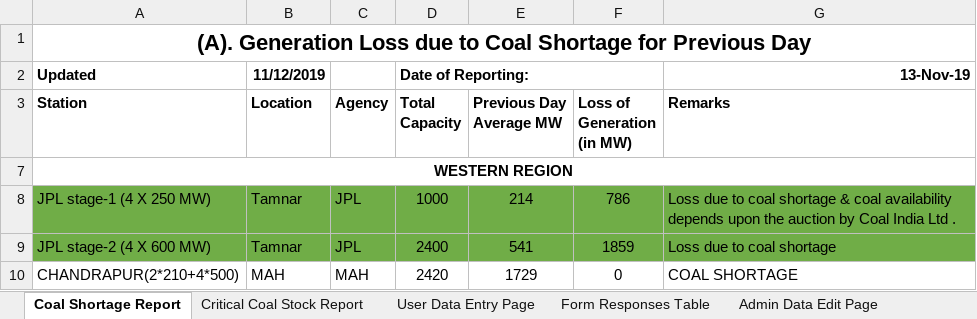
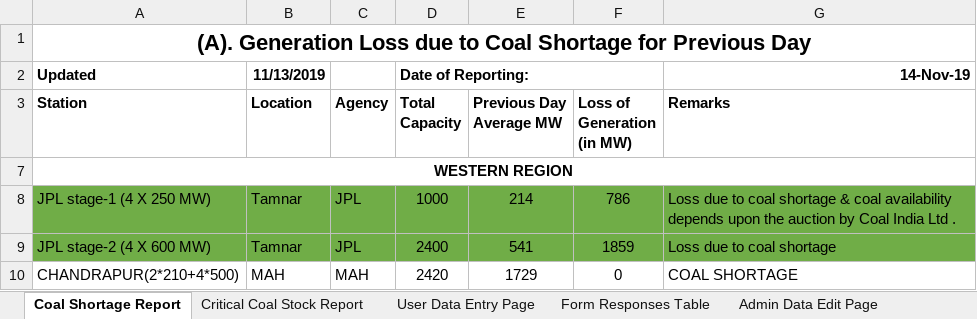
Before and after one commit to nagasudhirpulla/wrldc_coal_shortage_portal, an Excel workbook: docs/Coal Report App Design.xlsx, sheet Coal Shortage Report, drawn as a sheet; only a part is shown; values as stored, in another font and other column widths than the file's, no borders; the diff names each change by its address in the sheet, - before the commit and + after, or states it on an @@ line.

```diff
--- a/docs/Coal Report App Design.xlsx (sheet Coal Shortage Report)
+++ b/docs/Coal Report App Design.xlsx (sheet Coal Shortage Report)
-B2: 11/12/2019
+B2: 11/13/2019
-G2: 13-Nov-19
+G2: 14-Nov-19
```
Also changed, not shown: sheet Critical Coal Stock Report, other sheet tabs, 3 other files.
